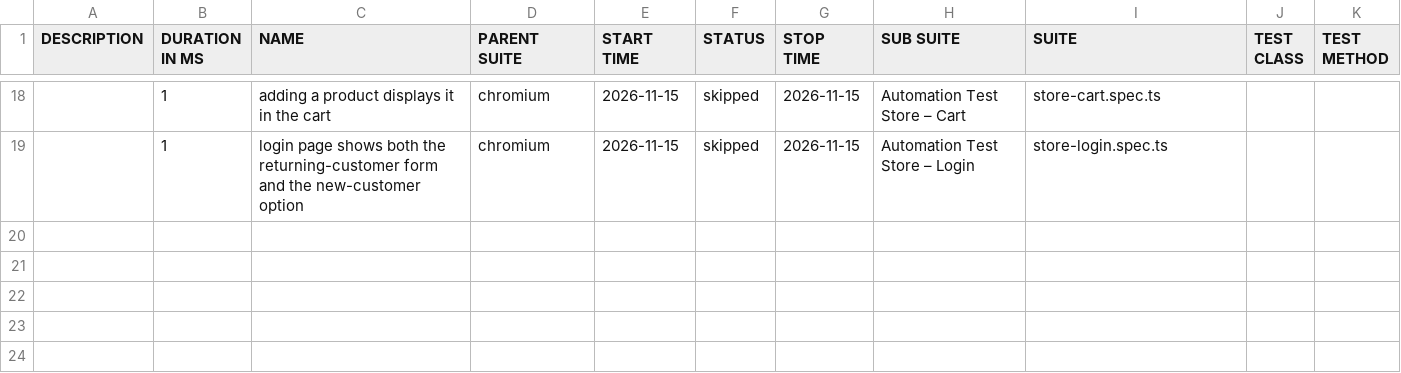
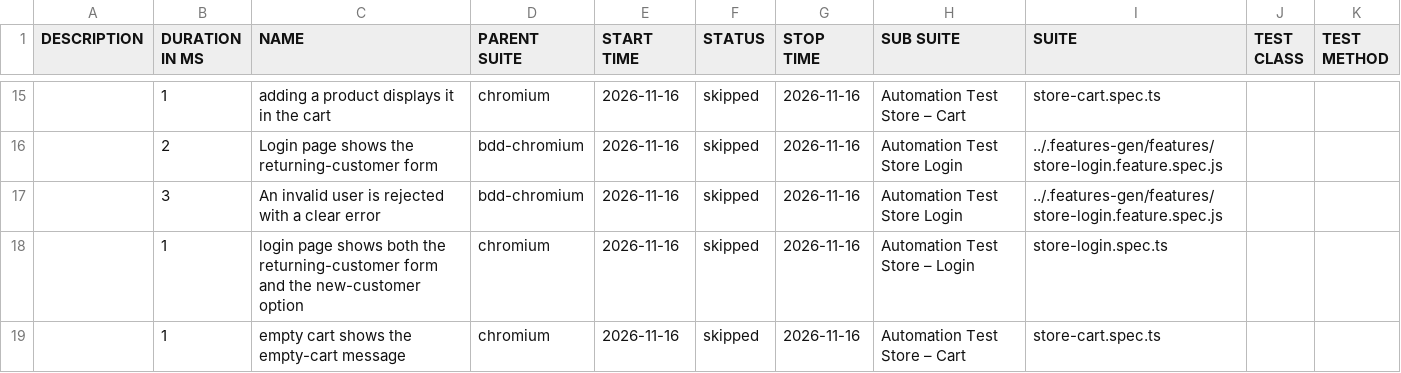
Before and after one commit to Cacheater/playwright-e2e-framework, a CSV file: data/suites.csv, drawn as a sheet; only a part is shown, gaps mark what is left out; the diff covers the shown part only.

```diff
--- a/data/suites.csv
+++ b/data/suites.csv
@@ -18,2 +15,5 @@
-"","1","adding a product displays it in the cart","chromium","2026-11-15","skipped","2026-11-15","Automation Test Store – Cart","store-cart.spec.ts","",""
-"","1","login page shows both the returning-customer form and the new-customer option","chromium","2026-11-15","skipped","2026-11-15","Automation Test Store – Login","store-login.spec.ts","",""
+"","1","adding a product displays it in the cart","chromium","2026-11-16","skipped","2026-11-16","Automation Test Store – Cart","store-cart.spec.ts","",""
+"","2","Login page shows the returning-customer form","bdd-chromium","2026-11-16","skipped","2026-11-16","Automation Test Store Login","../.features-gen/features/store-login.feature.spec.js","",""
+"","3","An invalid user is rejected with a clear error","bdd-chromium","2026-11-16","skipped","2026-11-16","Automation Test Store Login","../.features-gen/features/store-login.feature.spec.js","",""
+"","1","login page shows both the returning-customer form and the new-customer option","chromium","2026-11-16","skipped","2026-11-16","Automation Test Store – Login","store-login.spec.ts","",""
+"","1","empty cart shows the empty-cart message","chromium","2026-11-16","skipped","2026-11-16","Automation Test Store – Cart","store-cart.spec.ts","",""
```
Also changed, not shown: 6 added rows, 9 removed rows and 24 edited cells elsewhere in this file, 50 other files.
